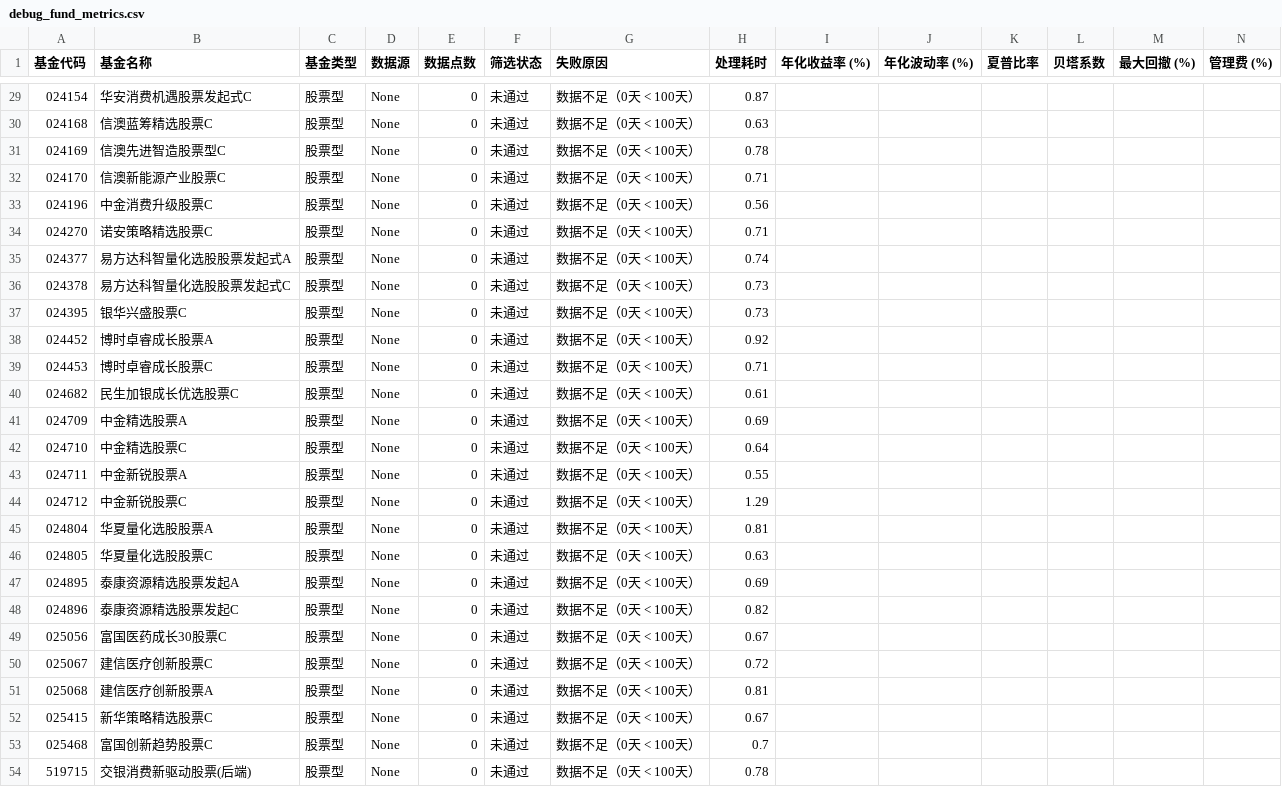
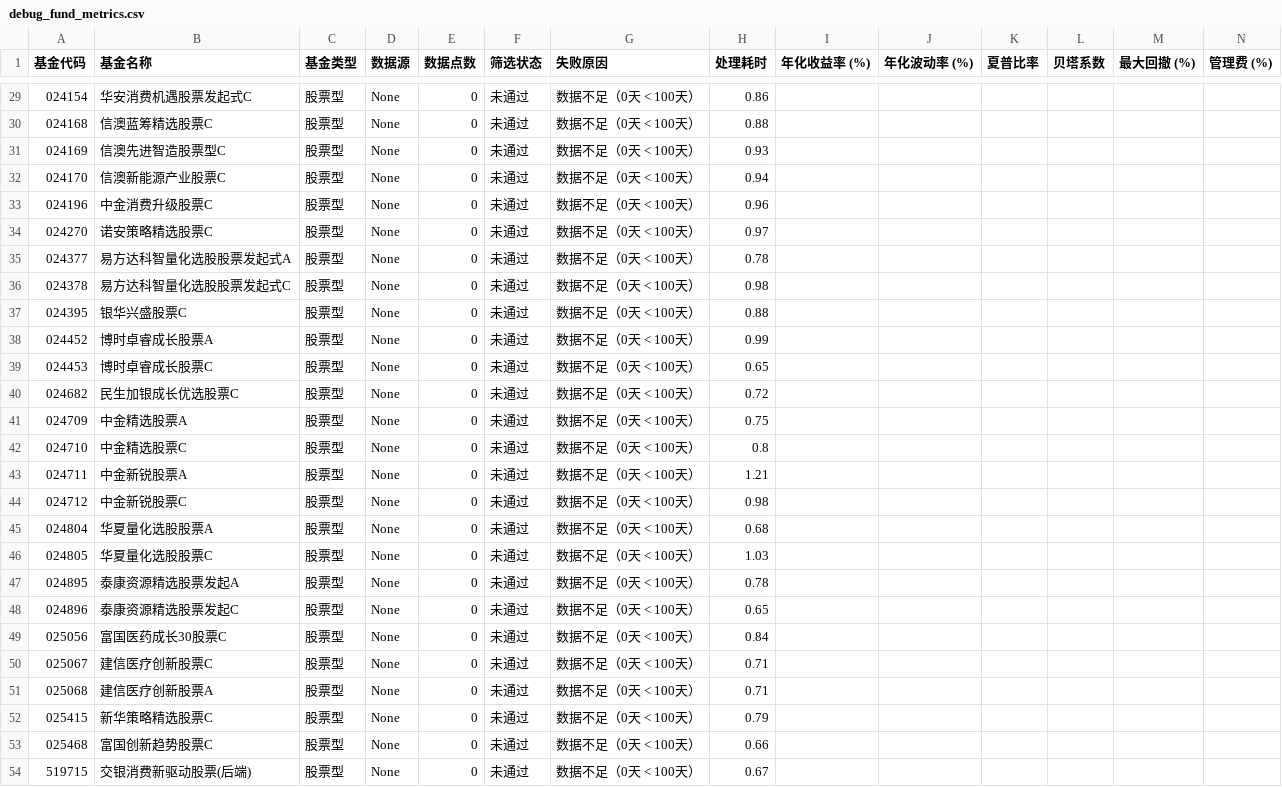
Before and after one commit to qjlxg/port, a CSV file: debug_fund_metrics.csv, drawn as a sheet; only a part is shown, gaps mark what is left out; the diff covers the shown part only.

```diff
--- a/debug_fund_metrics.csv
+++ b/debug_fund_metrics.csv
@@ -29,26 +29,26 @@
-024154,华安消费机遇股票发起式C,股票型,None,0,未通过,数据不足（0天 < 100天）,0.87,,,,,,
-024168,信澳蓝筹精选股票C,股票型,None,0,未通过,数据不足（0天 < 100天）,0.63,,,,,,
-024169,信澳先进智造股票型C,股票型,None,0,未通过,数据不足（0天 < 100天）,0.78,,,,,,
-024170,信澳新能源产业股票C,股票型,None,0,未通过,数据不足（0天 < 100天）,0.71,,,,,,
-024196,中金消费升级股票C,股票型,None,0,未通过,数据不足（0天 < 100天）,0.56,,,,,,
-024270,诺安策略精选股票C,股票型,None,0,未通过,数据不足（0天 < 100天）,0.71,,,,,,
-024377,易方达科智量化选股股票发起式A,股票型,None,0,未通过,数据不足（0天 < 100天）,0.74,,,,,,
-024378,易方达科智量化选股股票发起式C,股票型,None,0,未通过,数据不足（0天 < 100天）,0.73,,,,,,
-024395,银华兴盛股票C,股票型,None,0,未通过,数据不足（0天 < 100天）,0.73,,,,,,
-024452,博时卓睿成长股票A,股票型,None,0,未通过,数据不足（0天 < 100天）,0.92,,,,,,
-024453,博时卓睿成长股票C,股票型,None,0,未通过,数据不足（0天 < 100天）,0.71,,,,,,
-024682,民生加银成长优选股票C,股票型,None,0,未通过,数据不足（0天 < 100天）,0.61,,,,,,
-024709,中金精选股票A,股票型,None,0,未通过,数据不足（0天 < 100天）,0.69,,,,,,
-024710,中金精选股票C,股票型,None,0,未通过,数据不足（0天 < 100天）,0.64,,,,,,
-024711,中金新锐股票A,股票型,None,0,未通过,数据不足（0天 < 100天）,0.55,,,,,,
-024712,中金新锐股票C,股票型,None,0,未通过,数据不足（0天 < 100天）,1.29,,,,,,
-024804,华夏量化选股股票A,股票型,None,0,未通过,数据不足（0天 < 100天）,0.81,,,,,,
-024805,华夏量化选股股票C,股票型,None,0,未通过,数据不足（0天 < 100天）,0.63,,,,,,
-024895,泰康资源精选股票发起A,股票型,None,0,未通过,数据不足（0天 < 100天）,0.69,,,,,,
-024896,泰康资源精选股票发起C,股票型,None,0,未通过,数据不足（0天 < 100天）,0.82,,,,,,
-025056,富国医药成长30股票C,股票型,None,0,未通过,数据不足（0天 < 100天）,0.67,,,,,,
-025067,建信医疗创新股票C,股票型,None,0,未通过,数据不足（0天 < 100天）,0.72,,,,,,
-025068,建信医疗创新股票A,股票型,None,0,未通过,数据不足（0天 < 100天）,0.81,,,,,,
-025415,新华策略精选股票C,股票型,None,0,未通过,数据不足（0天 < 100天）,0.67,,,,,,
-025468,富国创新趋势股票C,股票型,None,0,未通过,数据不足（0天 < 100天）,0.7,,,,,,
-519715,交银消费新驱动股票(后端),股票型,None,0,未通过,数据不足（0天 < 100天）,0.78,,,,,,
+024154,华安消费机遇股票发起式C,股票型,None,0,未通过,数据不足（0天 < 100天）,0.86,,,,,,
+024168,信澳蓝筹精选股票C,股票型,None,0,未通过,数据不足（0天 < 100天）,0.88,,,,,,
+024169,信澳先进智造股票型C,股票型,None,0,未通过,数据不足（0天 < 100天）,0.93,,,,,,
+024170,信澳新能源产业股票C,股票型,None,0,未通过,数据不足（0天 < 100天）,0.94,,,,,,
+024196,中金消费升级股票C,股票型,None,0,未通过,数据不足（0天 < 100天）,0.96,,,,,,
+024270,诺安策略精选股票C,股票型,None,0,未通过,数据不足（0天 < 100天）,0.97,,,,,,
+024377,易方达科智量化选股股票发起式A,股票型,None,0,未通过,数据不足（0天 < 100天）,0.78,,,,,,
+024378,易方达科智量化选股股票发起式C,股票型,None,0,未通过,数据不足（0天 < 100天）,0.98,,,,,,
+024395,银华兴盛股票C,股票型,None,0,未通过,数据不足（0天 < 100天）,0.88,,,,,,
+024452,博时卓睿成长股票A,股票型,None,0,未通过,数据不足（0天 < 100天）,0.99,,,,,,
+024453,博时卓睿成长股票C,股票型,None,0,未通过,数据不足（0天 < 100天）,0.65,,,,,,
+024682,民生加银成长优选股票C,股票型,None,0,未通过,数据不足（0天 < 100天）,0.72,,,,,,
+024709,中金精选股票A,股票型,None,0,未通过,数据不足（0天 < 100天）,0.75,,,,,,
+024710,中金精选股票C,股票型,None,0,未通过,数据不足（0天 < 100天）,0.8,,,,,,
+024711,中金新锐股票A,股票型,None,0,未通过,数据不足（0天 < 100天）,1.21,,,,,,
+024712,中金新锐股票C,股票型,None,0,未通过,数据不足（0天 < 100天）,0.98,,,,,,
+024804,华夏量化选股股票A,股票型,None,0,未通过,数据不足（0天 < 100天）,0.68,,,,,,
+024805,华夏量化选股股票C,股票型,None,0,未通过,数据不足（0天 < 100天）,1.03,,,,,,
+024895,泰康资源精选股票发起A,股票型,None,0,未通过,数据不足（0天 < 100天）,0.78,,,,,,
+024896,泰康资源精选股票发起C,股票型,None,0,未通过,数据不足（0天 < 100天）,0.65,,,,,,
+025056,富国医药成长30股票C,股票型,None,0,未通过,数据不足（0天 < 100天）,0.84,,,,,,
+025067,建信医疗创新股票C,股票型,None,0,未通过,数据不足（0天 < 100天）,0.71,,,,,,
+025068,建信医疗创新股票A,股票型,None,0,未通过,数据不足（0天 < 100天）,0.71,,,,,,
+025415,新华策略精选股票C,股票型,None,0,未通过,数据不足（0天 < 100天）,0.79,,,,,,
+025468,富国创新趋势股票C,股票型,None,0,未通过,数据不足（0天 < 100天）,0.66,,,,,,
+519715,交银消费新驱动股票(后端),股票型,None,0,未通过,数据不足（0天 < 100天）,0.67,,,,,,
```
Also changed, not shown: 27 edited cells elsewhere in this file, 1 other file.
